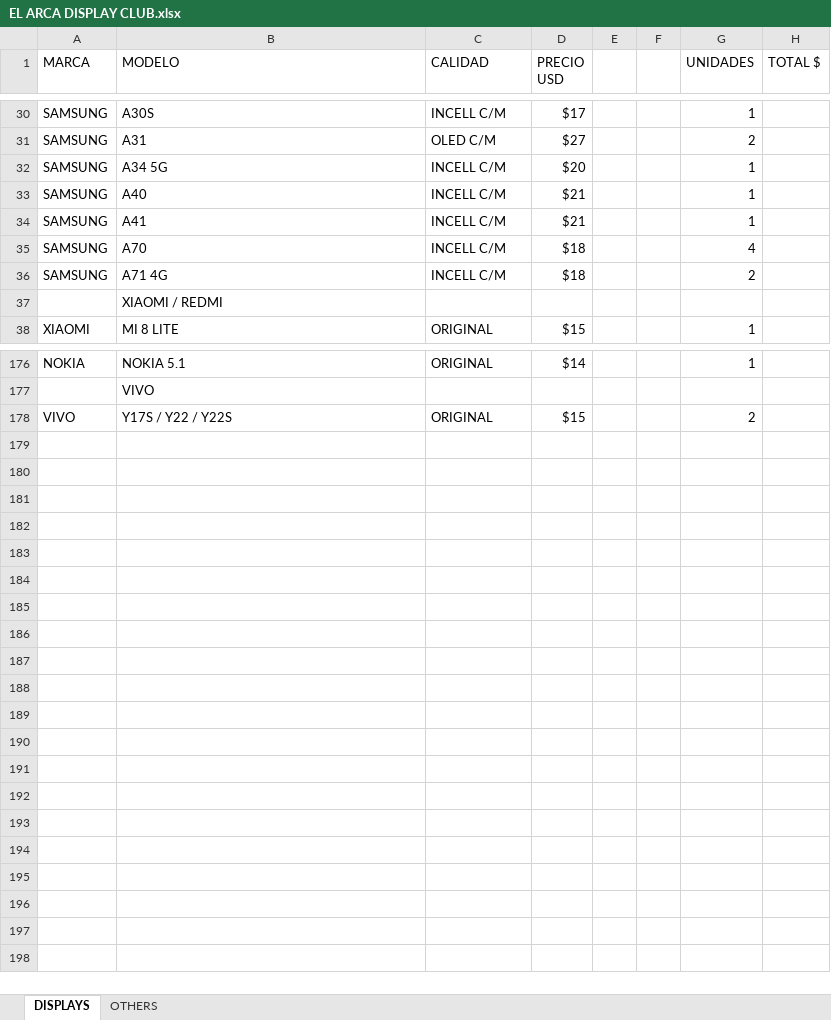
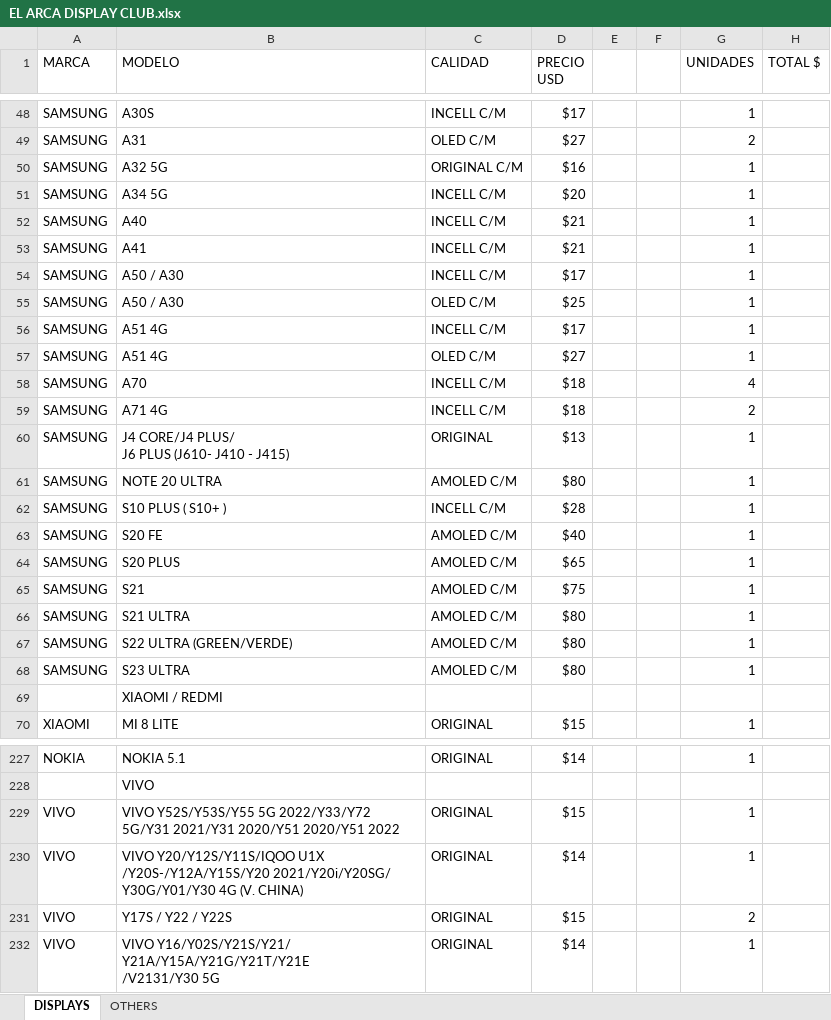
Before and after one commit to ch8-osvi/EL-ARCA-DISPLAY-CLUB, an Excel workbook: EL ARCA DISPLAY CLUB.xlsx, sheet DISPLAYS, drawn as a sheet; only a part is shown, gaps mark what is left out; values as stored, in another font and other column widths than the file's, no cell formats; conditional formats not drawn; ↵ is a line break in a cell; the diff covers the shown part only; the diff names each change by its address in the sheet, - before the commit and + after, or states it on an @@ line.

Commit message:
chore: update data in EL ARCA DISPLAY CLUB spreadsheet

```diff
--- a/EL ARCA DISPLAY CLUB.xlsx (sheet DISPLAYS)
+++ b/EL ARCA DISPLAY CLUB.xlsx (sheet DISPLAYS)
+row 50: SAMSUNG | A32 5G | ORIGINAL C/M | $16 |  |  | 1
+row 54: SAMSUNG | A50 / A30 | INCELL C/M | $17 |  |  | 1
+row 55: SAMSUNG | A50 / A30 | OLED C/M | $25 |  |  | 1
+row 56: SAMSUNG | A51 4G | INCELL C/M | $17 |  |  | 1
+row 57: SAMSUNG | A51 4G | OLED C/M | $27 |  |  | 1
+row 60: SAMSUNG | J4 CORE/J4 PLUS/ ↵ J6 PLUS (J610- J410 - J415) | ORIGINAL | $13 |  |  | 1
+row 61: SAMSUNG | NOTE 20 ULTRA | AMOLED C/M | $80 |  |  | 1
+row 62: SAMSUNG | S10 PLUS ( S10+ ) | INCELL C/M | $28 |  |  | 1
+row 63: SAMSUNG | S20 FE | AMOLED C/M | $40 |  |  | 1
+row 64: SAMSUNG | S20 PLUS | AMOLED C/M | $65 |  |  | 1
+row 65: SAMSUNG | S21 | AMOLED C/M | $75 |  |  | 1
+row 66: SAMSUNG | S21 ULTRA | AMOLED C/M | $80 |  |  | 1
+row 67: SAMSUNG | S22 ULTRA (GREEN/VERDE) | AMOLED C/M | $80 |  |  | 1
+row 68: SAMSUNG | S23 ULTRA | AMOLED C/M | $80 |  |  | 1
+row 229: VIVO | VIVO Y52S/Y53S/Y55 5G 2022/Y33/Y72 5G/Y31 2021/Y31 2020/Y51 2020/Y51 2022 | ORIGINAL | $15 |  |  | 1
+row 230: VIVO | VIVO Y20/Y12S/Y11S/IQOO U1X ↵ /Y20S-/Y12A/Y15S/Y20 2021/Y20i/Y20SG/ ↵ Y30G/Y01/Y30 4G (V. CHINA) | ORIGINAL | $14 |  |  | 1
+row 232: VIVO | VIVO Y16/Y02S/Y21S/Y21/ Y21A/Y15A/Y21G/Y21T/Y21E ↵ /V2131/Y30 5G | ORIGINAL | $14 |  |  | 1
```
Also changed, not shown: 40 added rows, 3 removed rows, 23 moved rows and 40 edited cells elsewhere in this sheet, cell formats.
